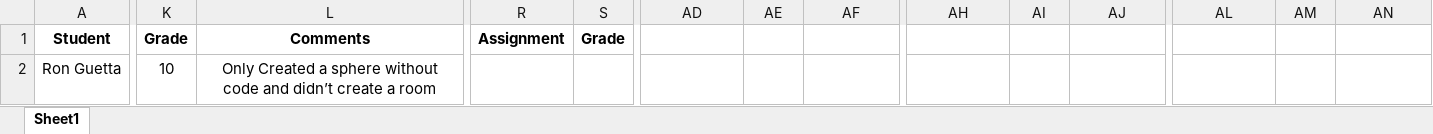
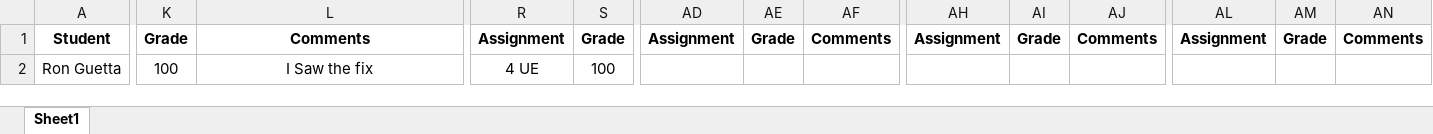
Before and after one commit to shachash1984/Tiltan_UnrealEngineCourse, an Excel workbook: Grades/Grades.xlsx, sheet Sheet1, drawn as a sheet; only a part is shown, gaps mark what is left out; values as stored, in another font and other column widths than the file's, no borders; the diff covers the shown part only; the diff names each change by its address in the sheet, - before the commit and + after, or states it on an @@ line.

Commit message:
updated grades for 4, 5, 6 - good job!

```diff
--- a/Grades/Grades.xlsx (sheet Sheet1)
+++ b/Grades/Grades.xlsx (sheet Sheet1)
-AD1: (empty)
+AD1: Assignment
-AE1: (empty)
+AE1: Grade
-AF1: (empty)
+AF1: Comments
-AH1: (empty)
+AH1: Assignment
-AI1: (empty)
+AI1: Grade
-AJ1: (empty)
+AJ1: Comments
-AL1: (empty)
+AL1: Assignment
-AM1: (empty)
+AM1: Grade
-AN1: (empty)
+AN1: Comments
-K2: 10
+K2: 100
-L2: Only Created a sphere without code and didn’t create a room
+L2: I Saw the fix
-R2: (empty)
+R2: 4 UE
-S2: (empty)
+S2: 100
```
Also changed, not shown: 7 edited cells and cell formats elsewhere in this sheet.
